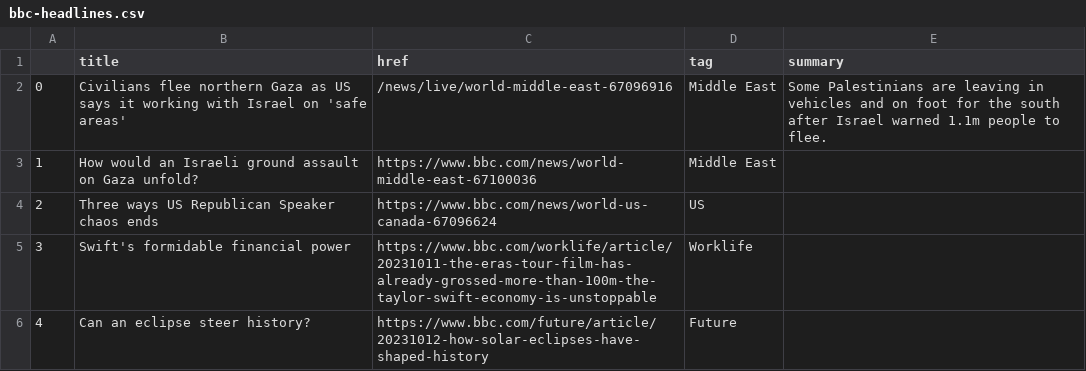
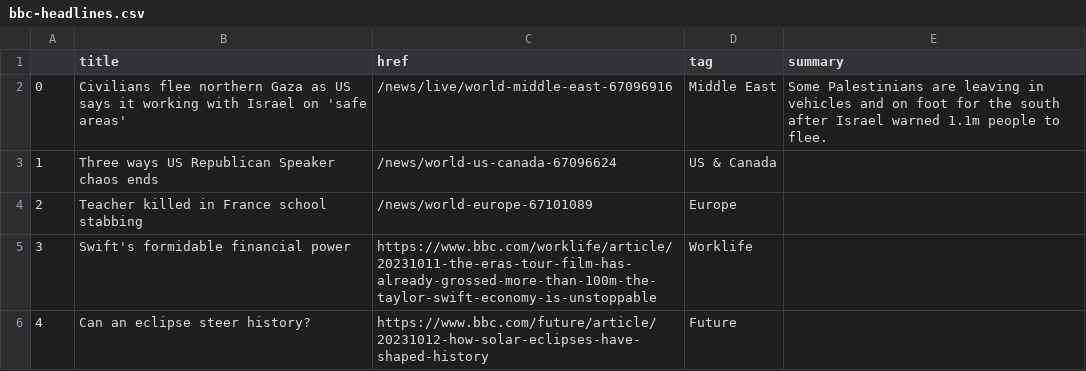
Before and after one commit to anastasiajourno/Automatic-scraper, a CSV file: bbc-headlines.csv, drawn as a sheet; only a part is shown; removed rows and columns are numbered as before the commit, all else as after; the diff covers the shown part only; the diff names each change by its address in the sheet, - before the commit and + after, or states it on an @@ line.

```diff
--- a/bbc-headlines.csv
+++ b/bbc-headlines.csv
-row 3: 1 | How would an Israeli ground assault on Gaza unfold? | https://www.bbc.com/news/world-middle-east-67100036 | Middle East
@@ column A renumbered between rows 3 and 34 @@
-C3 (href): https://www.bbc.com/news/world-us-canada-67096624
+C3 (href): /news/world-us-canada-67096624
-D3 (tag): US
+D3 (tag): US & Canada
+row 4: 2 | Teacher killed in France school stabbing | /news/world-europe-67101089 | Europe
```
Also changed, not shown: 3 added rows and 3 removed rows elsewhere in this file.
